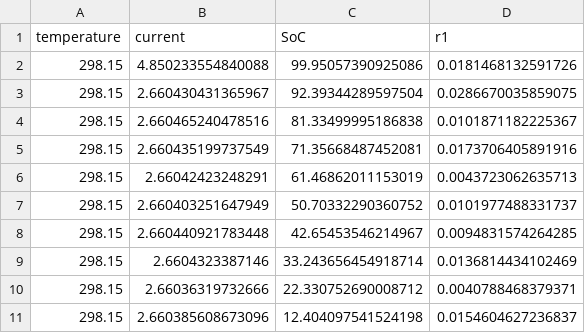
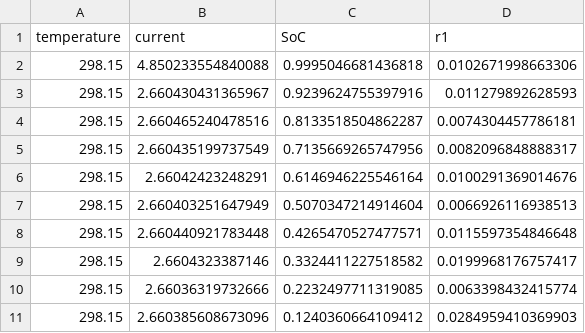
Before and after one commit to MarkVeerasingam/LGM50t_cell_analysis, a CSV file: parameterization/data/r1.csv, drawn as a sheet.

```diff
--- a/parameterization/data/r1.csv
+++ b/parameterization/data/r1.csv
@@ -1,11 +1,11 @@
 temperature,current,SoC,r1
-298.15,4.850233554840088,99.95057390925086,0.0181468132591726
-298.15,2.660430431365967,92.39344289597504,0.0286670035859075
-298.15,2.660465240478516,81.33499995186838,0.0101871182225367
-298.15,2.660435199737549,71.35668487452081,0.0173706405891916
-298.15,2.66042423248291,61.46862011153019,0.0043723062635713
-298.15,2.660403251647949,50.70332290360752,0.0101977488331737
-298.15,2.660440921783448,42.65453546214967,0.0094831574264285
-298.15,2.6604323387146,33.243656454918714,0.0136814434102469
-298.15,2.66036319732666,22.330752690008712,0.0040788468379371
-298.15,2.660385608673096,12.404097541524198,0.0154604627236837
+298.15,4.850233554840088,0.9995046681436818,0.0102671998663306
+298.15,2.660430431365967,0.9239624755397916,0.011279892628593
+298.15,2.660465240478516,0.8133518504862287,0.0074304457786181
+298.15,2.660435199737549,0.7135669265747956,0.0082096848888317
+298.15,2.66042423248291,0.6146946225546164,0.0100291369014676
+298.15,2.660403251647949,0.5070347214914604,0.0066926116938513
+298.15,2.660440921783448,0.4265470527477571,0.0115597354846648
+298.15,2.6604323387146,0.3324411227518582,0.0199968176757417
+298.15,2.66036319732666,0.2232497711319085,0.0063398432415774
+298.15,2.660385608673096,0.1240360664109412,0.0284959410369903
```
Also changed, not shown: parameterization/data/c1.csv, parameterization/data/r0.csv, 10 other files.
